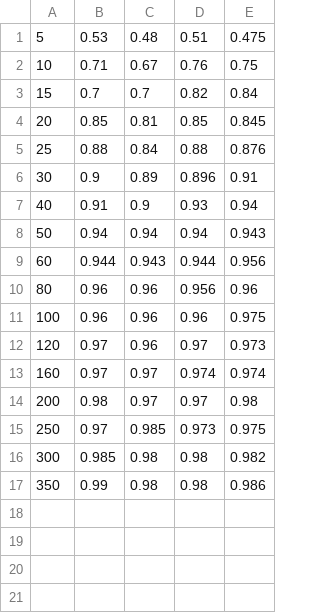
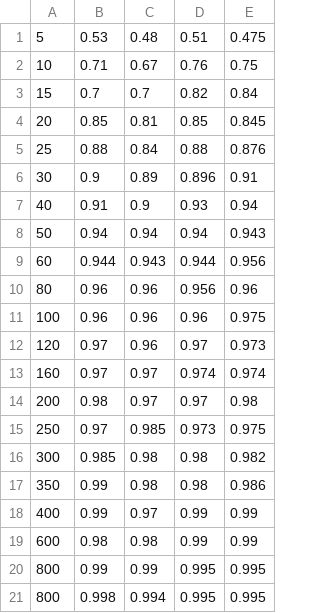
Before and after one commit to khipucode/IoT-networks-over-RoF, a CSV file: PDR/pdr_data.csv, drawn as a sheet; the diff names each change by its address in the sheet, - before the commit and + after, or states it on an @@ line.

Commit message:
Update pdr_data.csv
update

```diff
--- a/PDR/pdr_data.csv
+++ b/PDR/pdr_data.csv
+row 18: 400 | 0.99 | 0.97 | 0.99 | 0.99
+row 19: 600 | 0.98 | 0.98 | 0.99 | 0.99
+row 20: 800 | 0.99 | 0.99 | 0.995 | 0.995
+row 21: 800 | 0.998 | 0.994 | 0.995 | 0.995
```
